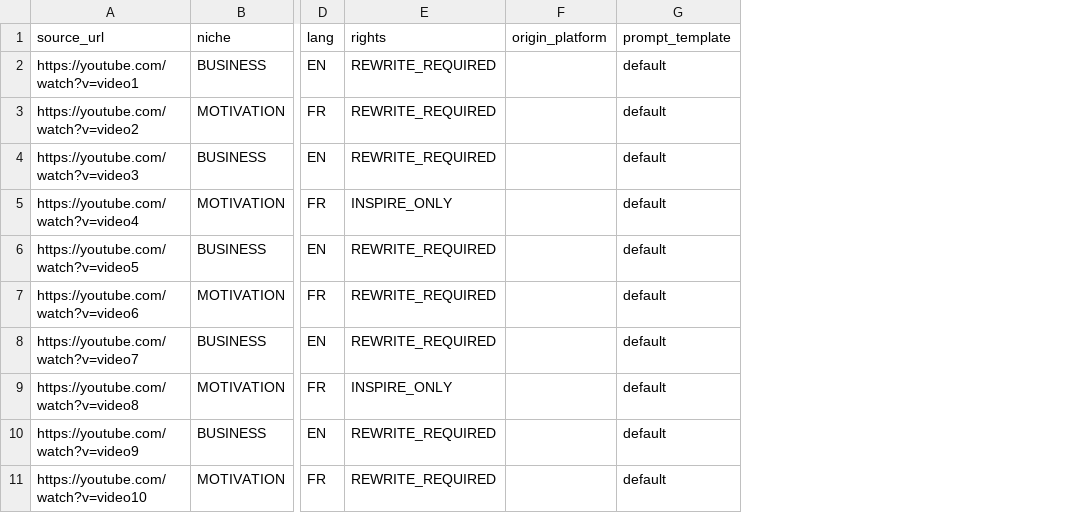
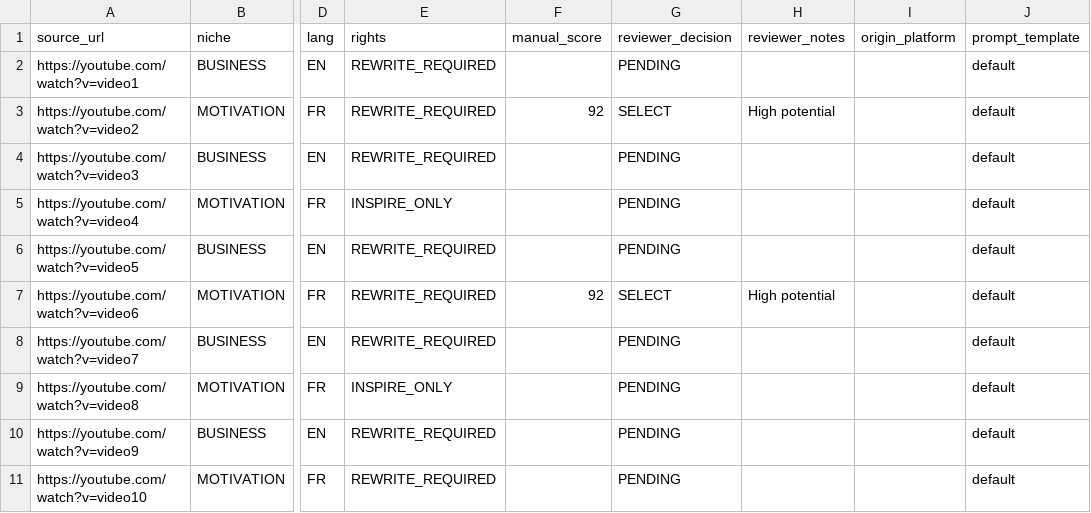
Before and after one commit to saidmss-ux/said-repository-5-automation-workflow, a CSV file: data/source/master_sources.csv, drawn as a sheet; only a part is shown, gaps mark what is left out; the diff names each change by its address in the sheet, - before the commit and + after, or states it on an @@ line.

```diff
--- a/data/source/master_sources.csv
+++ b/data/source/master_sources.csv
+column F (manual_score), rows 3-7: 92 |  |  |  | 92
+column G (reviewer_decision), rows 2-11: PENDING | SELECT | PENDING | PENDING | PENDING | SELECT | PENDING | PENDING | PENDING | PENDING
+column H (reviewer_notes), rows 3-7: High potential |  |  |  | High potential
```
Also changed, not shown: data/generated/ready_to_generate.csv, 6 other files.
